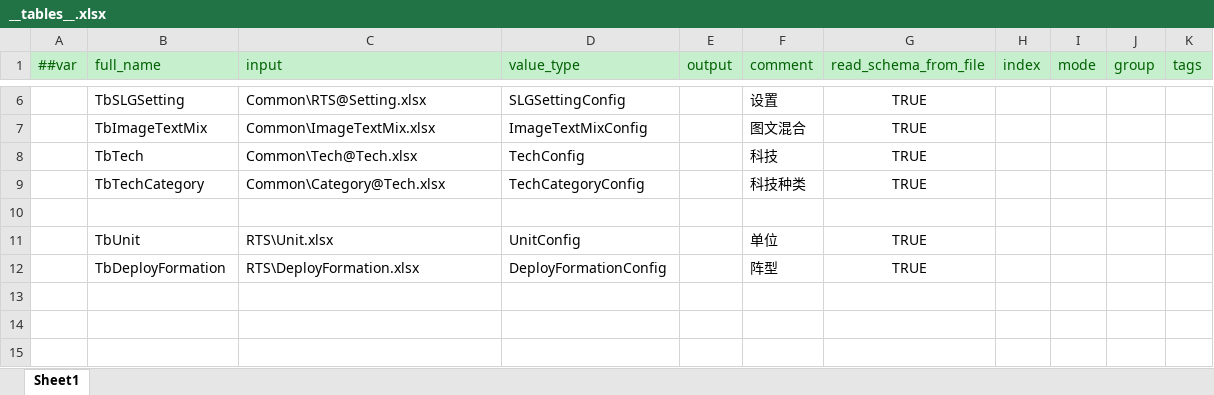
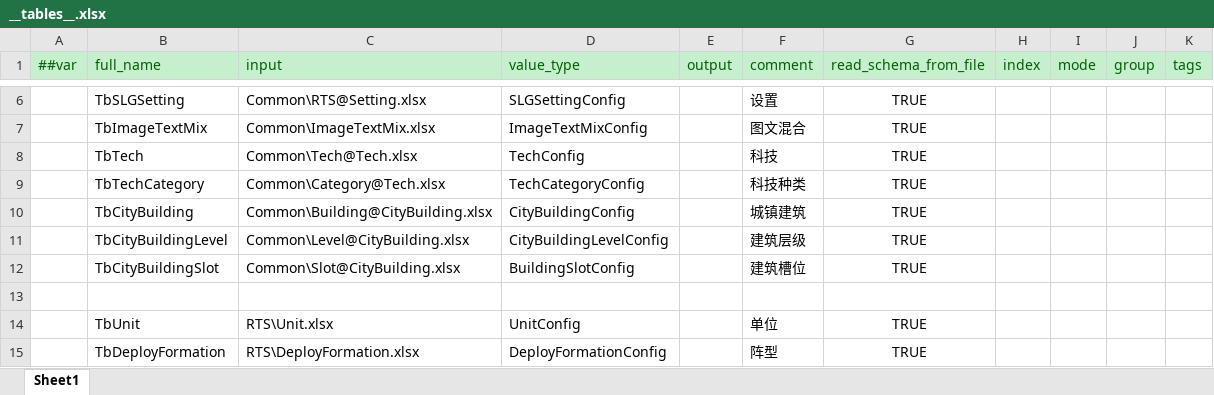
Before and after one commit to dehema/Unity-Frame-Config, an Excel workbook: Excel/__tables__.xlsx, sheet Sheet1, drawn as a sheet; only a part is shown, gaps mark what is left out; values as stored, in another font and other column widths than the file's, no borders; the diff names each change by its address in the sheet, - before the commit and + after, or states it on an @@ line.

```diff
--- a/Excel/__tables__.xlsx (sheet Sheet1)
+++ b/Excel/__tables__.xlsx (sheet Sheet1)
+row 10:  | TbCityBuilding | Common\Building@CityBuilding.xlsx | CityBuildingConfig |  | 城镇建筑 | TRUE
+row 11:  | TbCityBuildingLevel | Common\Level@CityBuilding.xlsx | CityBuildingLevelConfig |  | 建筑层级 | TRUE
+row 12:  | TbCityBuildingSlot | Common\Slot@CityBuilding.xlsx | BuildingSlotConfig |  | 建筑槽位 | TRUE
```
Also changed, not shown: Excel/Common/Tech.xlsx, Excel/__enums__.xlsx, 2 other files.
